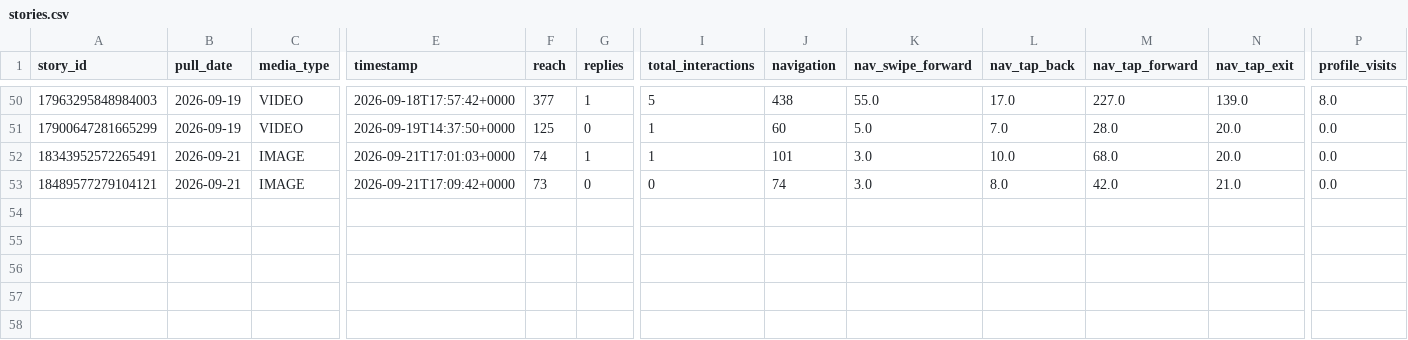
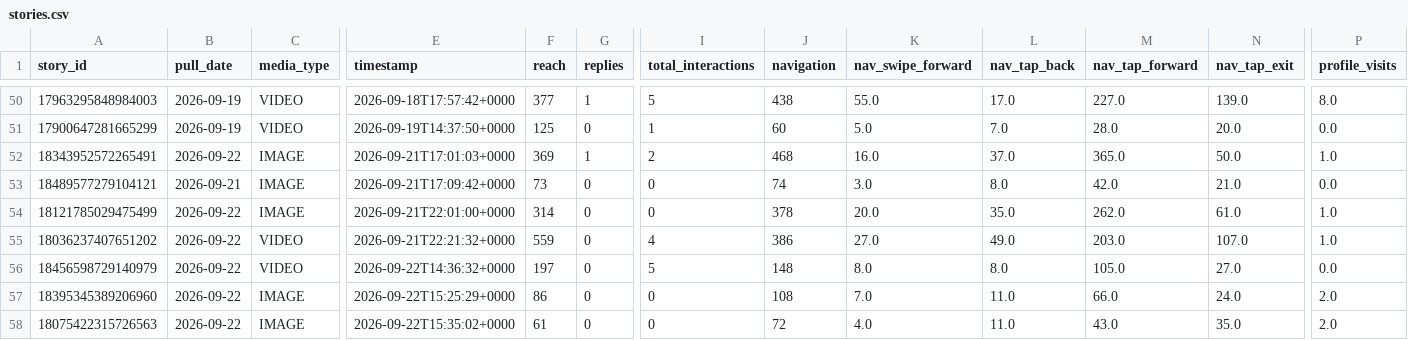
Before and after one commit to Claudiae09/init-instagram-pipeline, a CSV file: csv/stories.csv, drawn as a sheet; only a part is shown, gaps mark what is left out; rows hold the shown columns only; the diff names each change by its address in the sheet, - before the commit and + after, or states it on an @@ line.

```diff
--- a/csv/stories.csv
+++ b/csv/stories.csv
-B52 (pull_date): 2026-09-21
+B52 (pull_date): 2026-09-22
-F52 (reach): 74
+F52 (reach): 369
-I52 (total_interactions): 1
+I52 (total_interactions): 2
-J52 (navigation): 101
+J52 (navigation): 468
-K52 (nav_swipe_forward): 3.0
+K52 (nav_swipe_forward): 16.0
-L52 (nav_tap_back): 10.0
+L52 (nav_tap_back): 37.0
-M52 (nav_tap_forward): 68.0
+M52 (nav_tap_forward): 365.0
-N52 (nav_tap_exit): 20.0
+N52 (nav_tap_exit): 50.0
-P52 (profile_visits): 0.0
+P52 (profile_visits): 1.0
+row 54: 18121785029475499 | 2026-09-22 | IMAGE | 2026-09-21T22:01:00+0000 | 314 | 0 | 0 | 378 | 20.0 | 35.0 | 262.0 | 61.0 | 1.0
+row 55: 18036237407651202 | 2026-09-22 | VIDEO | 2026-09-21T22:21:32+0000 | 559 | 0 | 4 | 386 | 27.0 | 49.0 | 203.0 | 107.0 | 1.0
+row 56: 18456598729140979 | 2026-09-22 | VIDEO | 2026-09-22T14:36:32+0000 | 197 | 0 | 5 | 148 | 8.0 | 8.0 | 105.0 | 27.0 | 0.0
+row 57: 18395345389206960 | 2026-09-22 | IMAGE | 2026-09-22T15:25:29+0000 | 86 | 0 | 0 | 108 | 7.0 | 11.0 | 66.0 | 24.0 | 2.0
+row 58: 18075422315726563 | 2026-09-22 | IMAGE | 2026-09-22T15:35:02+0000 | 61 | 0 | 0 | 72 | 4.0 | 11.0 | 43.0 | 35.0 | 2.0
```
Also changed, not shown: csv/account_insights.csv, csv/audience_demographics.csv, 3 other files.
